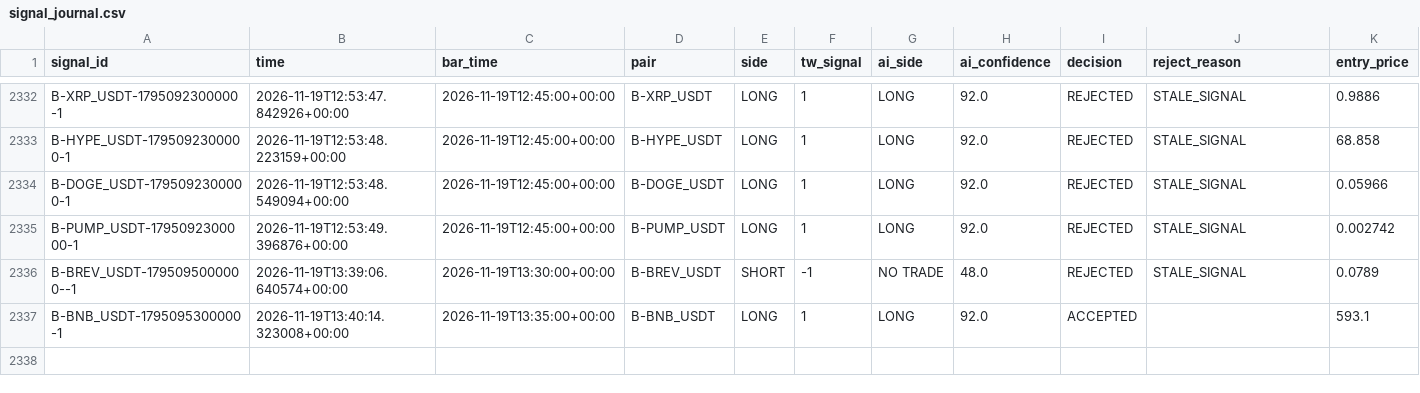
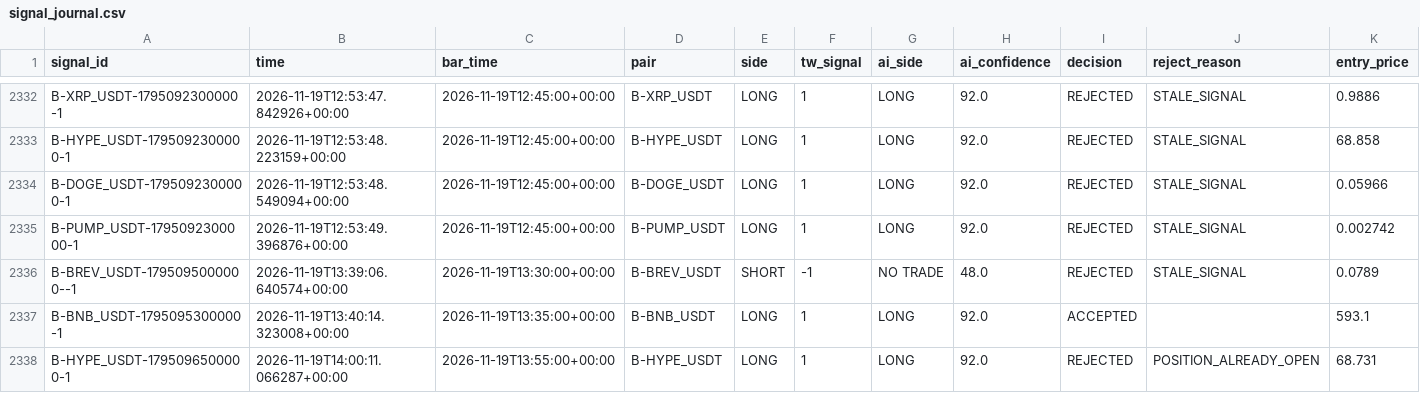
Before and after one commit to harnepal-hub/AMTE-Self-Evolving-Intraday-Trading-Engine, a CSV file: data/paper_live/signal_journal.csv, drawn as a sheet; only a part is shown, gaps mark what is left out; rows hold the shown columns only; the diff names each change by its address in the sheet, - before the commit and + after, or states it on an @@ line.

```diff
--- a/data/paper_live/signal_journal.csv
+++ b/data/paper_live/signal_journal.csv
+row 2338: B-HYPE_USDT-1795096500000-1 | 2026-11-19T14:00:11.066287+00:00 | 2026-11-19T13:55:00+00:00 | B-HYPE_USDT | LONG | 1 | LONG | 92.0 | REJECTED | POSITION_ALREADY_OPEN | 68.731
```
Also changed, not shown: 12 other files.
